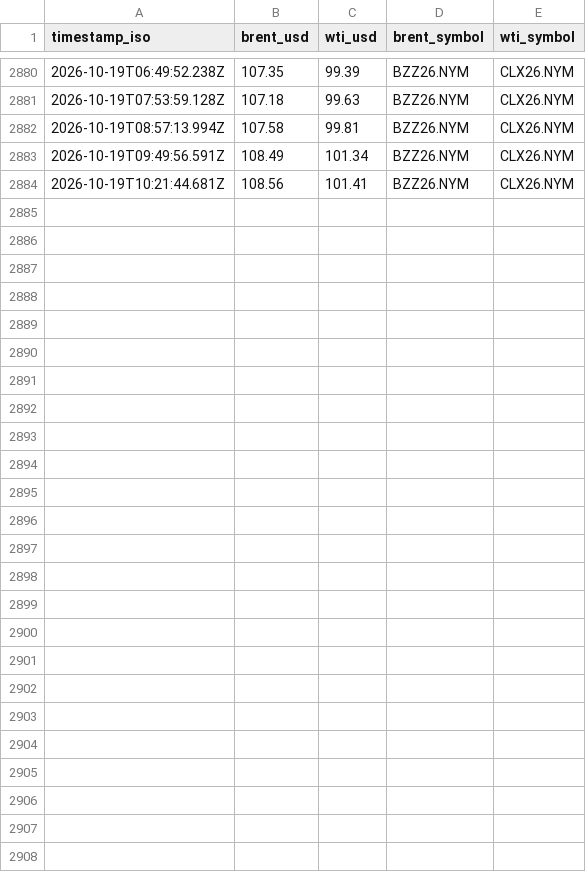
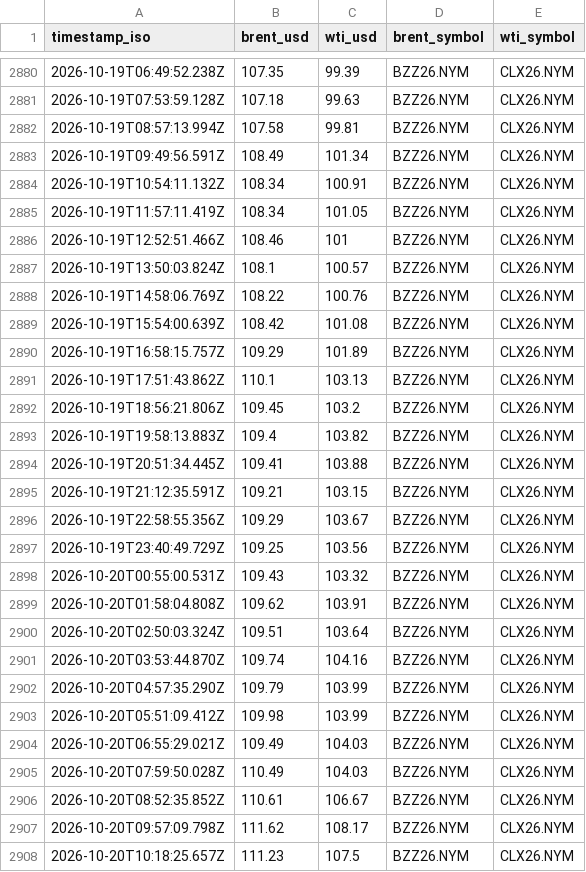
Before and after one commit to supamanluva/hormuz-watch, a CSV file: history/oil.csv, drawn as a sheet; only a part is shown, gaps mark what is left out.

```diff
--- a/history/oil.csv
+++ b/history/oil.csv
@@ -2883,2 +2883,26 @@ timestamp_iso,brent_usd,wti_usd,brent_symbol,wti_symbol
 2026-10-19T09:49:56.591Z,108.49,101.34,BZZ26.NYM,CLX26.NYM
-2026-10-19T10:21:44.681Z,108.56,101.41,BZZ26.NYM,CLX26.NYM
+2026-10-19T10:54:11.132Z,108.34,100.91,BZZ26.NYM,CLX26.NYM
+2026-10-19T11:57:11.419Z,108.34,101.05,BZZ26.NYM,CLX26.NYM
+2026-10-19T12:52:51.466Z,108.46,101,BZZ26.NYM,CLX26.NYM
+2026-10-19T13:50:03.824Z,108.1,100.57,BZZ26.NYM,CLX26.NYM
+2026-10-19T14:58:06.769Z,108.22,100.76,BZZ26.NYM,CLX26.NYM
+2026-10-19T15:54:00.639Z,108.42,101.08,BZZ26.NYM,CLX26.NYM
+2026-10-19T16:58:15.757Z,109.29,101.89,BZZ26.NYM,CLX26.NYM
+2026-10-19T17:51:43.862Z,110.1,103.13,BZZ26.NYM,CLX26.NYM
+2026-10-19T18:56:21.806Z,109.45,103.2,BZZ26.NYM,CLX26.NYM
+2026-10-19T19:58:13.883Z,109.4,103.82,BZZ26.NYM,CLX26.NYM
+2026-10-19T20:51:34.445Z,109.41,103.88,BZZ26.NYM,CLX26.NYM
+2026-10-19T21:12:35.591Z,109.21,103.15,BZZ26.NYM,CLX26.NYM
+2026-10-19T22:58:55.356Z,109.29,103.67,BZZ26.NYM,CLX26.NYM
+2026-10-19T23:40:49.729Z,109.25,103.56,BZZ26.NYM,CLX26.NYM
+2026-10-20T00:55:00.531Z,109.43,103.32,BZZ26.NYM,CLX26.NYM
+2026-10-20T01:58:04.808Z,109.62,103.91,BZZ26.NYM,CLX26.NYM
+2026-10-20T02:50:03.324Z,109.51,103.64,BZZ26.NYM,CLX26.NYM
+2026-10-20T03:53:44.870Z,109.74,104.16,BZZ26.NYM,CLX26.NYM
+2026-10-20T04:57:35.290Z,109.79,103.99,BZZ26.NYM,CLX26.NYM
+2026-10-20T05:51:09.412Z,109.98,103.99,BZZ26.NYM,CLX26.NYM
+2026-10-20T06:55:29.021Z,109.49,104.03,BZZ26.NYM,CLX26.NYM
+2026-10-20T07:59:50.028Z,110.49,104.03,BZZ26.NYM,CLX26.NYM
+2026-10-20T08:52:35.852Z,110.61,106.67,BZZ26.NYM,CLX26.NYM
+2026-10-20T09:57:09.798Z,111.62,108.17,BZZ26.NYM,CLX26.NYM
+2026-10-20T10:18:25.657Z,111.23,107.5,BZZ26.NYM,CLX26.NYM
```
Also changed, not shown: history/events.csv, history/status_history.csv.
